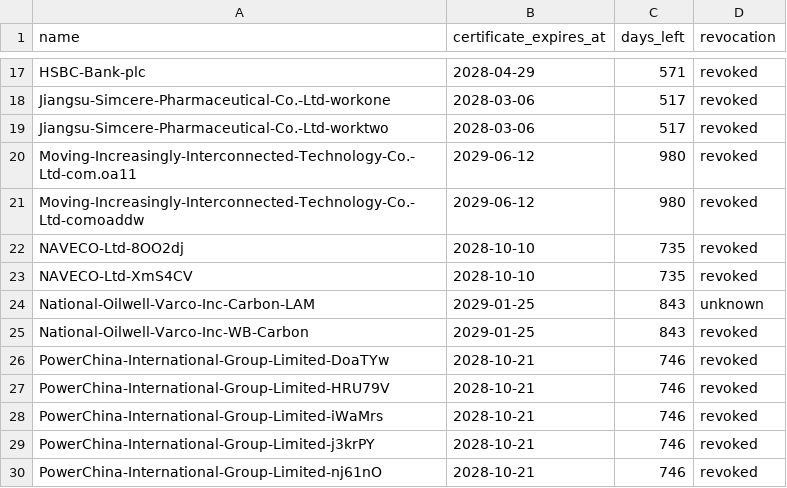
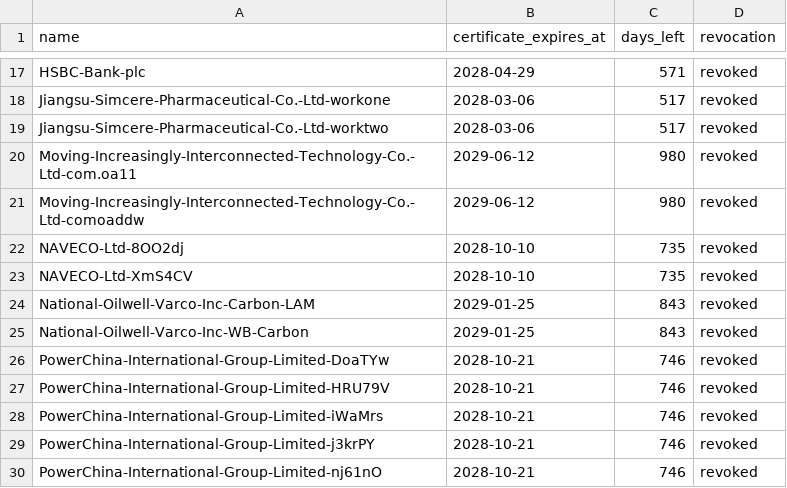
Before and after one commit to FrizzleM/SideInstaller, a TSV file: output/certificate-validity.tsv, drawn as a sheet; only a part is shown, gaps mark what is left out.

```diff
--- a/output/certificate-validity.tsv
+++ b/output/certificate-validity.tsv
@@ -23,3 +23,3 @@ NAVECO-Ltd-8OO2dj	2028-10-10	735	revoked
 NAVECO-Ltd-XmS4CV	2028-10-10	735	revoked
-National-Oilwell-Varco-Inc-Carbon-LAM	2029-01-25	843	unknown
+National-Oilwell-Varco-Inc-Carbon-LAM	2029-01-25	843	revoked
 National-Oilwell-Varco-Inc-WB-Carbon	2029-01-25	843	revoked
```
Also changed, not shown: output/sign-state.tsv, 1 other file.
